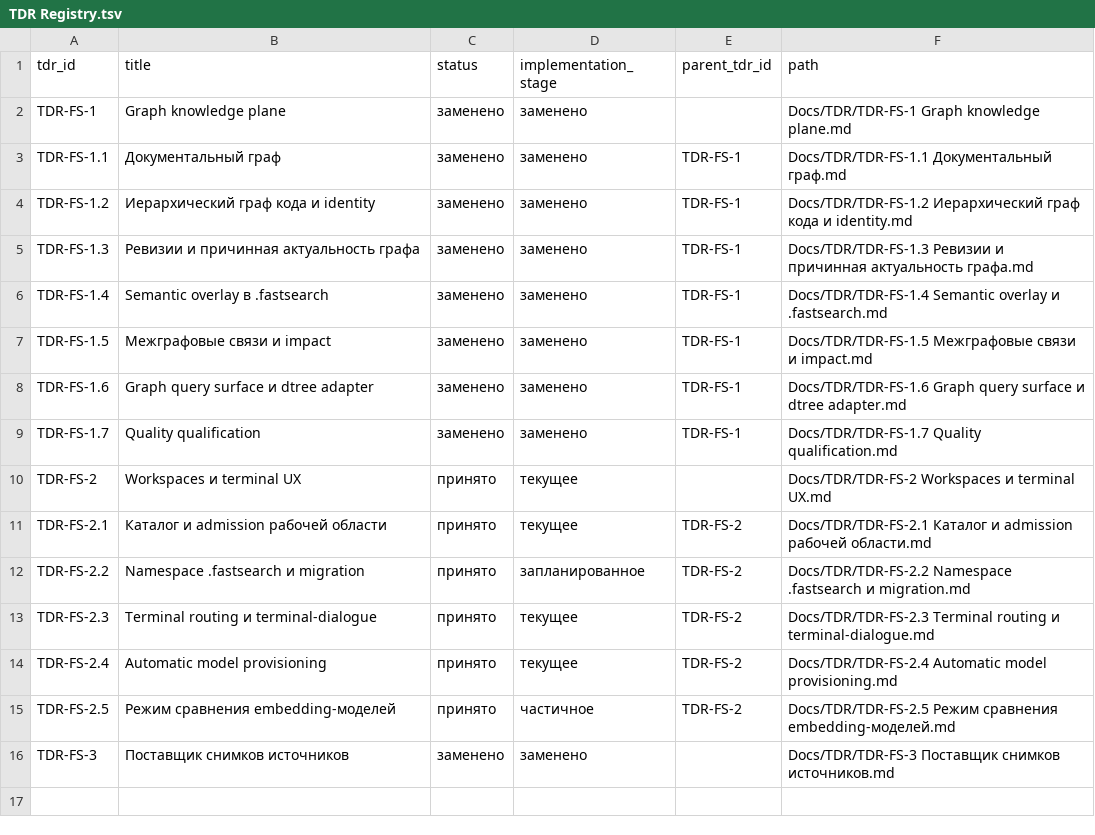
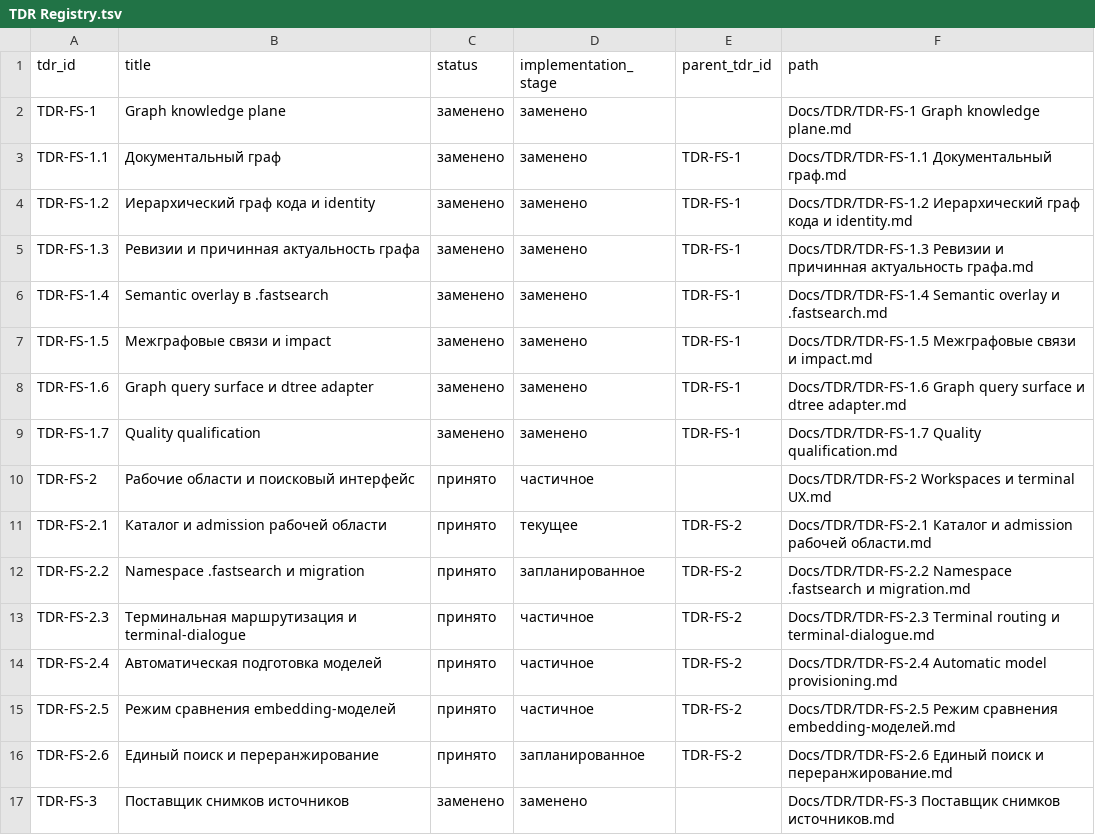
Before and after one commit to igont/FastSearch, a TSV file: Obsidian/Docs/TDR/TDR Registry.tsv, drawn as a sheet.

```diff
--- a/Obsidian/Docs/TDR/TDR Registry.tsv
+++ b/Obsidian/Docs/TDR/TDR Registry.tsv
@@ -9,8 +9,9 @@ TDR-FS-1.6	Graph query surface и dtree adapter	заменено	заменен
 TDR-FS-1.7	Quality qualification	заменено	заменено	TDR-FS-1	Docs/TDR/TDR-FS-1.7 Quality qualification.md
-TDR-FS-2	Workspaces и terminal UX	принято	текущее		Docs/TDR/TDR-FS-2 Workspaces и terminal UX.md
+TDR-FS-2	Рабочие области и поисковый интерфейс	принято	частичное		Docs/TDR/TDR-FS-2 Workspaces и terminal UX.md
 TDR-FS-2.1	Каталог и admission рабочей области	принято	текущее	TDR-FS-2	Docs/TDR/TDR-FS-2.1 Каталог и admission рабочей области.md
 TDR-FS-2.2	Namespace .fastsearch и migration	принято	запланированное	TDR-FS-2	Docs/TDR/TDR-FS-2.2 Namespace .fastsearch и migration.md
-TDR-FS-2.3	Terminal routing и terminal-dialogue	принято	текущее	TDR-FS-2	Docs/TDR/TDR-FS-2.3 Terminal routing и terminal-dialogue.md
-TDR-FS-2.4	Automatic model provisioning	принято	текущее	TDR-FS-2	Docs/TDR/TDR-FS-2.4 Automatic model provisioning.md
+TDR-FS-2.3	Терминальная маршрутизация и terminal-dialogue	принято	частичное	TDR-FS-2	Docs/TDR/TDR-FS-2.3 Terminal routing и terminal-dialogue.md
+TDR-FS-2.4	Автоматическая подготовка моделей	принято	частичное	TDR-FS-2	Docs/TDR/TDR-FS-2.4 Automatic model provisioning.md
 TDR-FS-2.5	Режим сравнения embedding-моделей	принято	частичное	TDR-FS-2	Docs/TDR/TDR-FS-2.5 Режим сравнения embedding-моделей.md
+TDR-FS-2.6	Единый поиск и переранжирование	принято	запланированное	TDR-FS-2	Docs/TDR/TDR-FS-2.6 Единый поиск и переранжирование.md
 TDR-FS-3	Поставщик снимков источников	заменено	заменено		Docs/TDR/TDR-FS-3 Поставщик снимков источников.md
```
Also changed, not shown: 14 other files.
